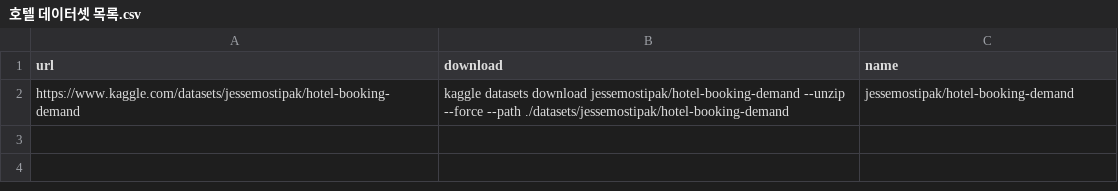
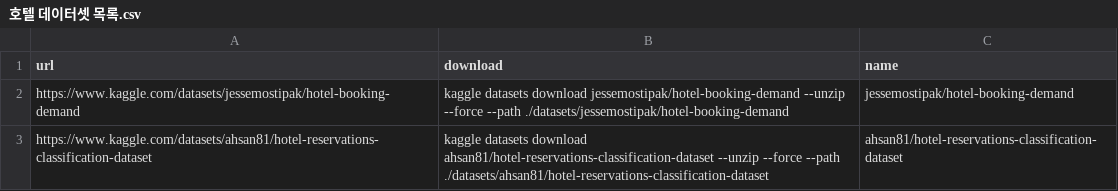
Before and after one commit to fleeklounge/kaggle-notebooks, a CSV file: 호텔 데이터셋 목록.csv, drawn as a sheet; the diff names each change by its address in the sheet, - before the commit and + after, or states it on an @@ line.

Commit message:
add: 4/16 호텔 dataset

```diff
--- a/호텔 데이터셋 목록.csv
+++ b/호텔 데이터셋 목록.csv
+row 3: https://www.kaggle.com/datasets/ahsan81/hotel-reservations-classification-dataset | kaggle datasets download ahsan81/hotel-reservations-classification-dataset --unzip --force --path ./datasets/ahsan81/hotel-reservations-classification-dataset | ahsan81/hotel-reservations-classification-dataset
```
Also changed, not shown: 3 other files.
